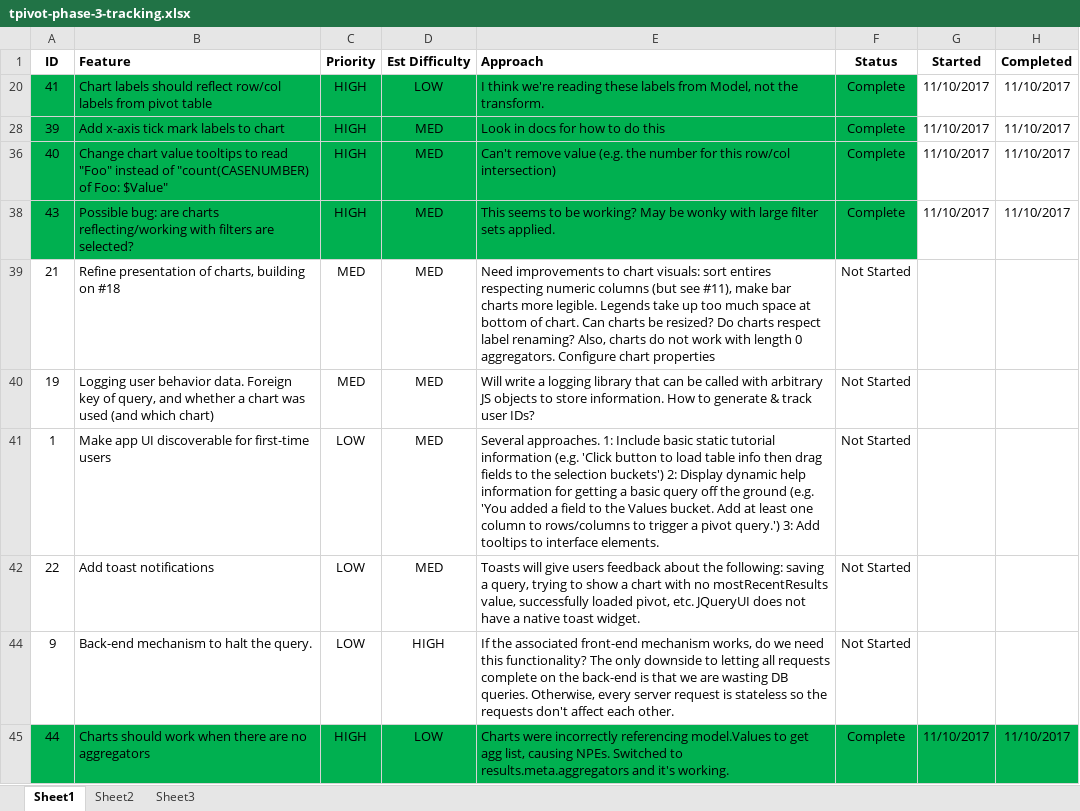
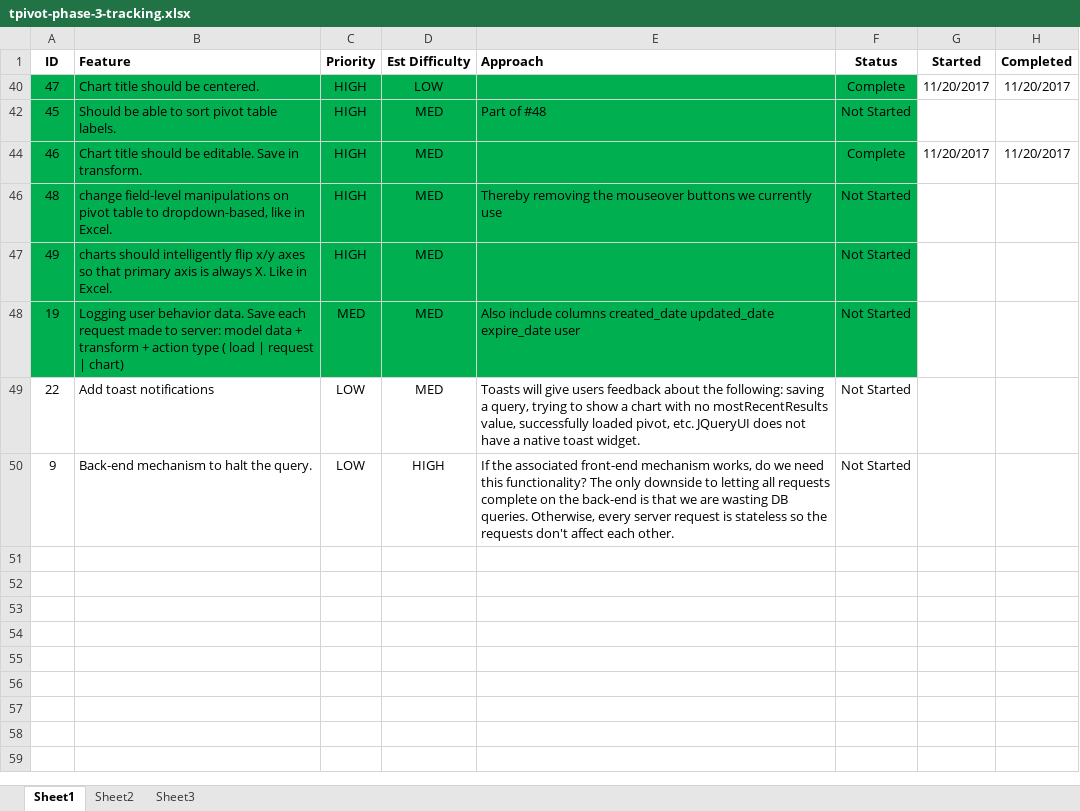
Before and after one commit to rgscherf/tpivot, an Excel workbook: tracking/tpivot-phase-3-tracking.xlsx, sheet Sheet1, drawn as a sheet; values as stored, in another font and other column widths than the file's, no borders; removed rows and columns are numbered as before the commit, all else as after; the diff names each change by its address in the sheet, - before the commit and + after, or states it on an @@ line.

Commit message:
center chart title and editable chart title

```diff
--- a/tracking/tpivot-phase-3-tracking.xlsx (sheet Sheet1)
+++ b/tracking/tpivot-phase-3-tracking.xlsx (sheet Sheet1)
-A40 (ID): 41
+A40 (ID): 47
-B40 (Feature): Chart labels should reflect row/col labels from pivot table
+B40 (Feature): Chart title should be centered.
-E40 (Approach): I think we're reading these labels from Model, not the transform.
+E40 (Approach): (empty)
-G40 (Started): 11/10/2017
+G40 (Started): 11/20/2017
-H40 (Completed): 11/10/2017
+H40 (Completed): 11/20/2017
-row 28: 39 | Add x-axis tick mark labels to chart | HIGH | MED | Look in docs for how to do this | Complete | 11/10/2017 | 11/10/2017
@@ row 36 hidden: 40 | Change chart value tooltips to read "Foo" instead of "count(CASENUMBER) of Foo: $Value" | HIGH | MED | Can't remove value (e.g. the number for this row/col intersection) | Complete | 11/10/2017 | 11/10/2017 @@
+row 42: 45 | Should be able to sort pivot table labels. | HIGH | MED | Part of #48 | Not Started
-A44 (ID): 43
+A44 (ID): 46
-B44 (Feature): Possible bug: are charts reflecting/working with filters are selected?
+B44 (Feature): Chart title should be editable. Save in transform.
-E44 (Approach): This seems to be working? May be wonky with large filter sets applied.
+E44 (Approach): (empty)
-G44 (Started): 11/10/2017
+G44 (Started): 11/20/2017
-H44 (Completed): 11/10/2017
+H44 (Completed): 11/20/2017
-row 39: 21 | Refine presentation of charts, building on #18 | MED | MED | Need improvements to chart visuals: sort entires respecting numeric columns (but see #11), make bar charts more legible. Legends take up too much space at bottom of chart. Can charts be resized? Do charts respect label renaming? Also, charts do not work with length 0 aggregators. Configure chart properties | Not Started
+row 46: 48 | change field-level manipulations on pivot table to dropdown-based, like in Excel. | HIGH | MED | Thereby removing the mouseover buttons we currently use | Not Started
+row 47: 49 | charts should intelligently flip x/y axes so that primary axis is always X. Like in Excel. | HIGH | MED |  | Not Started
-A48:F48 fill: none
+A48:F48 fill: #00B050
-B48 (Feature): …behavior data. Foreign key of query, and whether a chart was used (and which chart)
+B48 (Feature): …behavior data. Save each request made to server: model data + transform + action type ( load | request | chart)
-E48 (Approach): Will write a logging library that can be called with arbitrary JS objects to store information. How to generate & track user IDs?
+E48 (Approach): Also include columns created_date updated_date expire_date user
-row 41: 1 | Make app UI discoverable for first-time users | LOW | MED | Several approaches. 1: Include basic static tutorial information (e.g. 'Click button to load table info then drag fields to the selection buckets') 2: Display dynamic help information for getting a basic query off the ground (e.g. 'You added a field to the Values bucket. Add at least one column to rows/columns to trigger a pivot query.') 3: Add tooltips to interface elements. | Not Started
@@ row 45 hidden: 44 | Charts should work when there are no aggregators | HIGH | LOW | Charts were incorrectly referencing model.Values to get agg list, causing NPEs. Switched to results.meta.aggregators and it's working. | Complete | 11/10/2017 | 11/10/2017 @@
```
Also changed, not shown: hidden cells, 3 other files.
